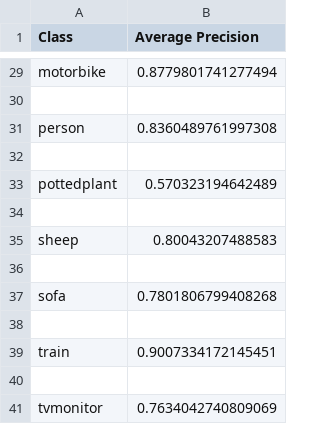
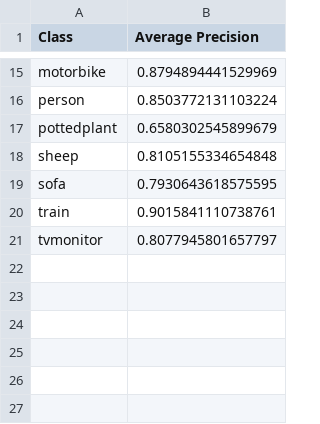
Before and after one commit to chansoopark98/Tensorflow-Keras-Object-Detection, a CSV file: eval.csv, drawn as a sheet; only a part is shown, gaps mark what is left out; removed rows and columns are numbered as before the commit, all else as after; the diff covers the shown part only; the diff names each change by its address in the sheet, - before the commit and + after, or states it on an @@ line.

```diff
--- a/eval.csv
+++ b/eval.csv
-B15 (Average Precision): 0.8779801741277494
+B15 (Average Precision): 0.8794894441529969
-row 30: (empty)
-B16 (Average Precision): 0.8360489761997308
+B16 (Average Precision): 0.8503772131103224
-row 32: (empty)
-B17 (Average Precision): 0.570323194642489
+B17 (Average Precision): 0.6580302545899679
-row 34: (empty)
-B18 (Average Precision): 0.80043207488583
+B18 (Average Precision): 0.8105155334654848
-row 36: (empty)
-B19 (Average Precision): 0.7801806799408268
+B19 (Average Precision): 0.7930643618575595
-row 38: (empty)
-B20 (Average Precision): 0.9007334172145451
+B20 (Average Precision): 0.9015841110738761
-row 40: (empty)
-B21 (Average Precision): 0.7634042740809069
+B21 (Average Precision): 0.8077945801657797
```
Also changed, not shown: 14 removed rows and 13 edited cells elsewhere in this file, 11 other files.
